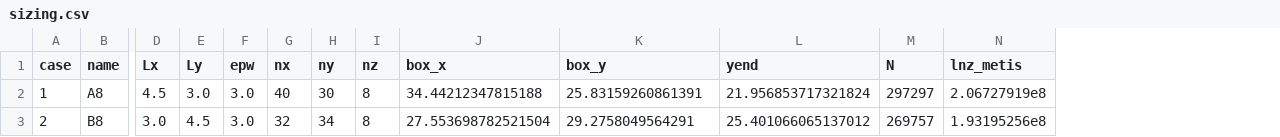
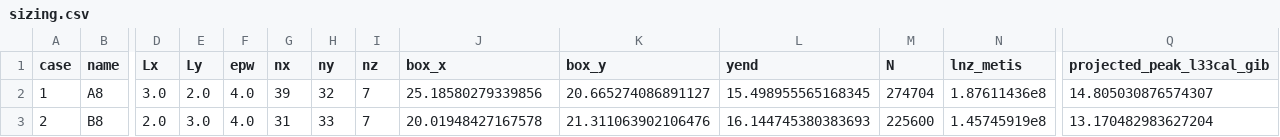
Before and after one commit to CMOE-TUDelft/HydroElasticFEM_Colomes2026.jl, a CSV file: data/exp_pro/L4-4/sizing.csv, drawn as a sheet; only a part is shown, gaps mark what is left out; the diff covers the shown part only; the diff names each change by its address in the sheet, - before the commit and + after, or states it on an @@ line.

```diff
--- a/data/exp_pro/L4-4/sizing.csv
+++ b/data/exp_pro/L4-4/sizing.csv
+column Q (projected_peak_l33cal_gib), rows 2-3: 14.805030876574307 | 13.170482983627204
-D2 (Lx): 4.5
+D2 (Lx): 3.0
-E2 (Ly): 3.0
+E2 (Ly): 2.0
-F2:F3 (epw): 3.0
+F2:F3 (epw): 4.0
-G2 (nx): 40
+G2 (nx): 39
-H2 (ny): 30
+H2 (ny): 32
-I2:I3 (nz): 8
+I2:I3 (nz): 7
-J2 (box_x): 34.44212347815188
+J2 (box_x): 25.18580279339856
-K2 (box_y): 25.83159260861391
+K2 (box_y): 20.665274086891127
-L2 (yend): 21.956853717321824
+L2 (yend): 15.498955565168345
-M2 (N): 297297
+M2 (N): 274704
-N2 (lnz_metis): 2.06727919e8
+N2 (lnz_metis): 1.87611436e8
-D3 (Lx): 3.0
+D3 (Lx): 2.0
-E3 (Ly): 4.5
+E3 (Ly): 3.0
-G3 (nx): 32
+G3 (nx): 31
-H3 (ny): 34
+H3 (ny): 33
-J3 (box_x): 27.553698782521504
+J3 (box_x): 20.01948427167578
-K3 (box_y): 29.2758049564291
+K3 (box_y): 21.311063902106476
-L3 (yend): 25.401066065137012
+L3 (yend): 16.144745380383693
-M3 (N): 269757
+M3 (N): 225600
-N3 (lnz_metis): 1.93195256e8
+N3 (lnz_metis): 1.45745919e8
```
Also changed, not shown: 2 added rows, 1 removed row, 66 edited cells and row numbers in column A elsewhere in this file, data/exp_pro/L4-4/references.csv, data/exp_pro/L4-4/y_sensitivity.csv, 4 other files.
